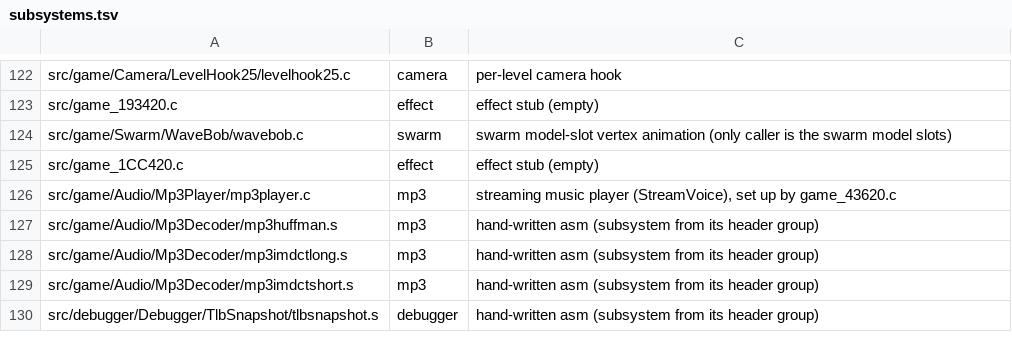
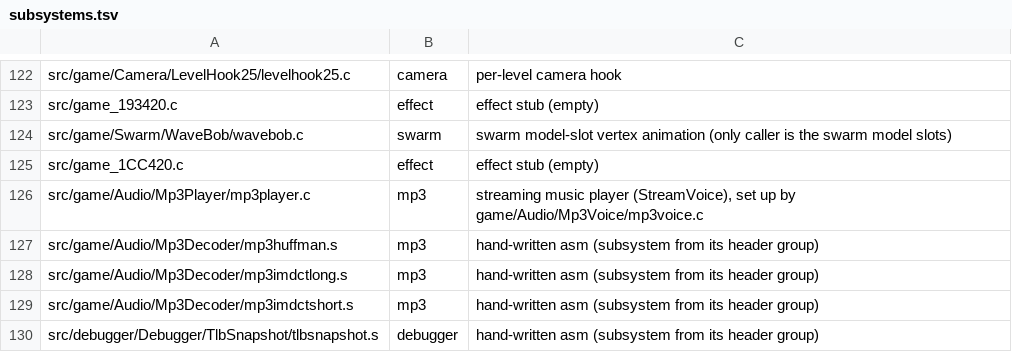
Before and after one commit to sholdee/conker-decomp, a TSV file: tools/subsystems.tsv, drawn as a sheet; only a part is shown, gaps mark what is left out.

```diff
--- a/tools/subsystems.tsv
+++ b/tools/subsystems.tsv
@@ -125,3 +125,3 @@ src/game/Swarm/WaveBob/wavebob.c	swarm	swarm model-slot vertex animation (only c
 src/game_1CC420.c	effect	effect stub (empty)
-src/game/Audio/Mp3Player/mp3player.c	mp3	streaming music player (StreamVoice), set up by game_43620.c
+src/game/Audio/Mp3Player/mp3player.c	mp3	streaming music player (StreamVoice), set up by game/Audio/Mp3Voice/mp3voice.c
 src/game/Audio/Mp3Decoder/mp3huffman.s	mp3	hand-written asm (subsystem from its header group)
```
Also changed, not shown: tools/accounting.tsv, 23 other files.
